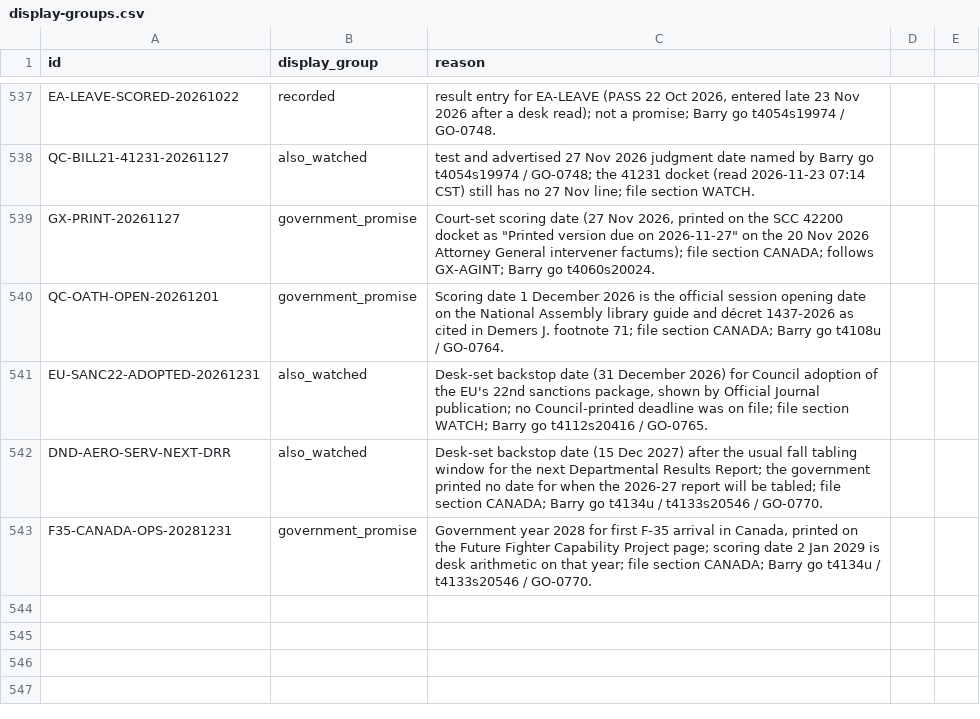
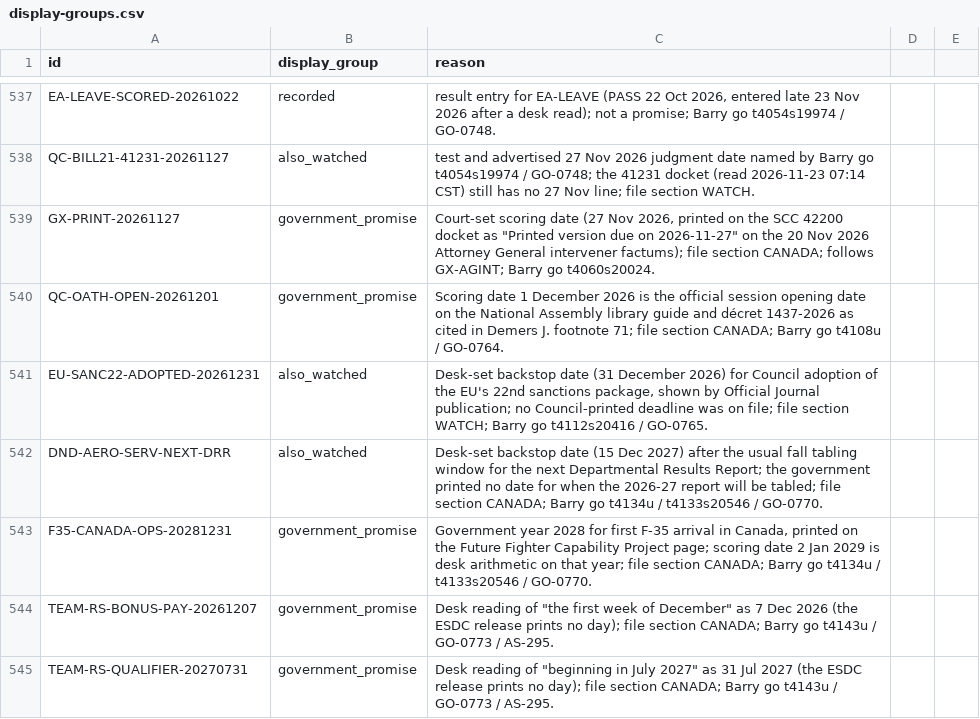
Before and after one commit to Citizenheldrecord/register, a CSV file: data/display-groups.csv, drawn as a sheet; only a part is shown, gaps mark what is left out; the diff names each change by its address in the sheet, - before the commit and + after, or states it on an @@ line.

```diff
--- a/data/display-groups.csv
+++ b/data/display-groups.csv
+row 544: TEAM-RS-BONUS-PAY-20261207 | government_promise | Desk reading of "the first week of December" as 7 Dec 2026 (the ESDC release prints no day); file section CANADA; Barry go t4143u / GO-0773 / AS-295.
+row 545: TEAM-RS-QUALIFIER-20270731 | government_promise | Desk reading of "beginning in July 2027" as 31 Jul 2027 (the ESDC release prints no day); file section CANADA; Barry go t4143u / GO-0773 / AS-295.
```
Also changed, not shown: data/entries.csv, data/row-annotations.csv, 20 other files.
